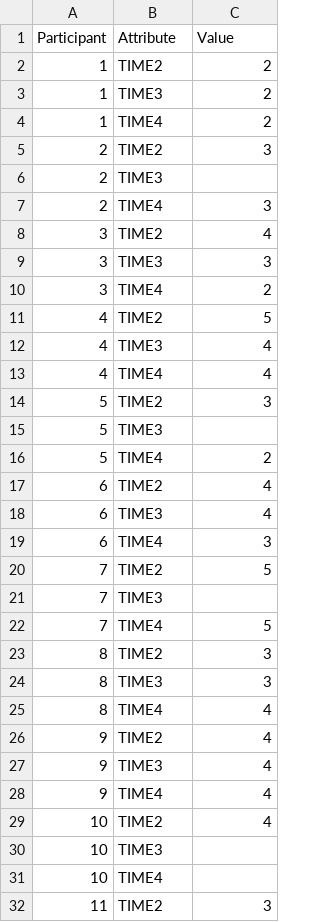
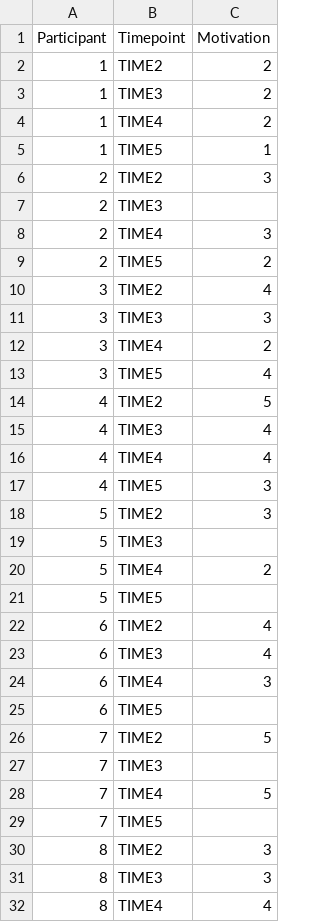
Before and after one commit to innaamogolonova/COGS164_NY_Res, a CSV file: MotUnpivoted.csv, drawn as a sheet; only a part is shown; the shorter side is filled out with more unchanged rows; the diff covers the shown part only.

```diff
--- a/MotUnpivoted.csv
+++ b/MotUnpivoted.csv
@@ -1,2 +1,2 @@
-Participant,Attribute,Value
+Participant,Timepoint,Motivation
 1,TIME2,2
@@ -4,2 +4,3 @@
 1,TIME4,2
+1,TIME5,1
 2,TIME2,3
@@ -7,2 +8,3 @@
 2,TIME4,3
+2,TIME5,2
 3,TIME2,4
@@ -10,2 +12,3 @@
 3,TIME4,2
+3,TIME5,4
 4,TIME2,5
@@ -13,2 +16,3 @@
 4,TIME4,4
+4,TIME5,3
 5,TIME2,3
@@ -16,2 +20,3 @@
 5,TIME4,2
+5,TIME5,
 6,TIME2,4
@@ -19,2 +24,3 @@
 6,TIME4,3
+6,TIME5,
 7,TIME2,5
@@ -22,2 +28,3 @@
 7,TIME4,5
+7,TIME5,
 8,TIME2,3
```
Also changed, not shown: 29 added rows elsewhere in this file, ConUnpivoted.csv, DedUnpivoted.csv, 4 other files.
